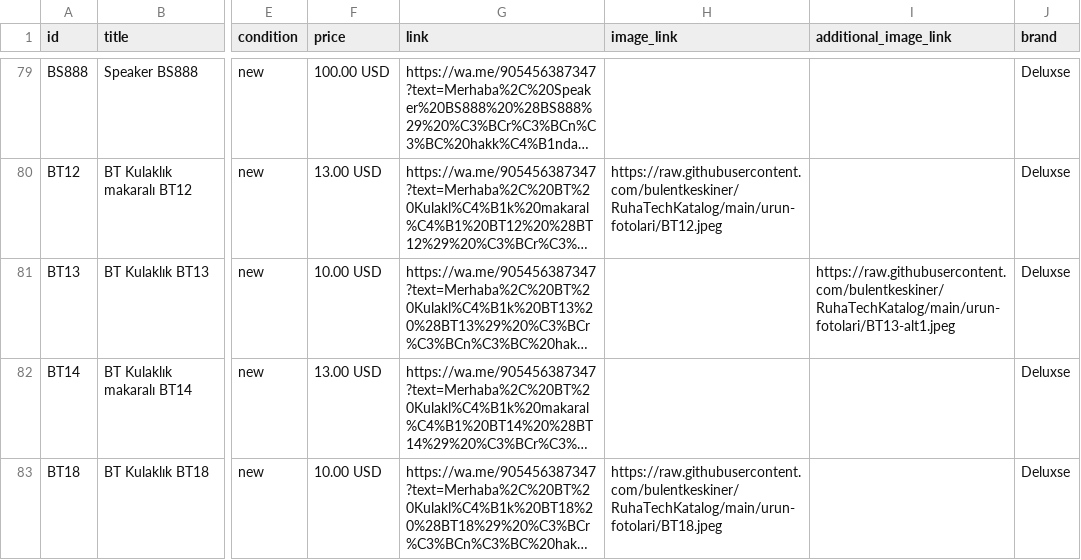
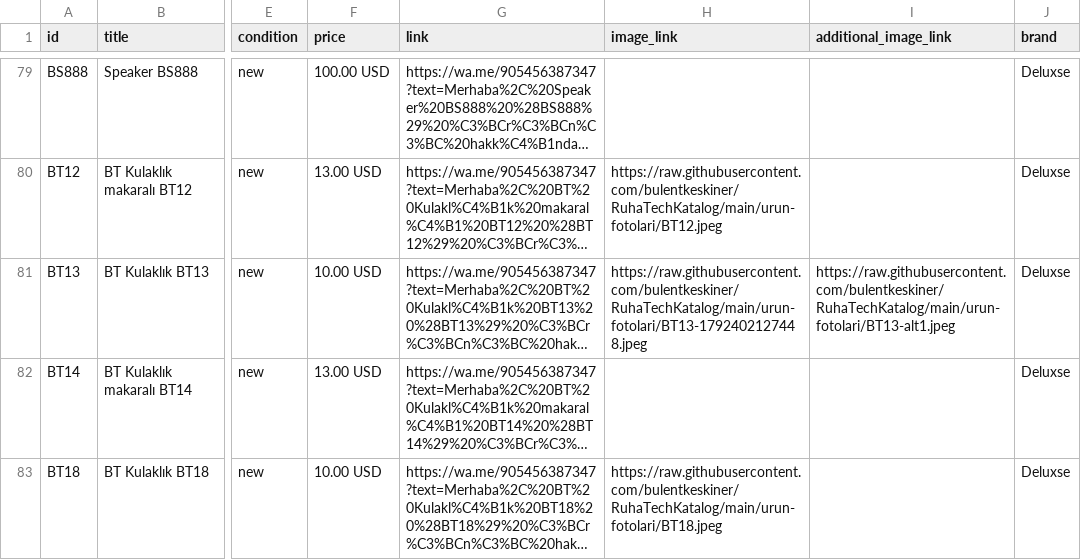
Before and after one commit to bulentkeskiner/RuhaTechKatalog, a CSV file: ruhatech-catalog.csv, drawn as a sheet; only a part is shown, gaps mark what is left out; long unchanged cells end in …; the diff names each change by its address in the sheet, - before the commit and + after, or states it on an @@ line.

Commit message:
Katalog güncellendi (19.10.2026 12:28:59)

```diff
--- a/ruhatech-catalog.csv
+++ b/ruhatech-catalog.csv
-H81 (image_link): (empty)
+H81 (image_link): https://raw.githubusercontent.com/bulentkeskiner/RuhaTechKatalog/main/urun-fotolari/BT13-1792402127448.jpeg
```
